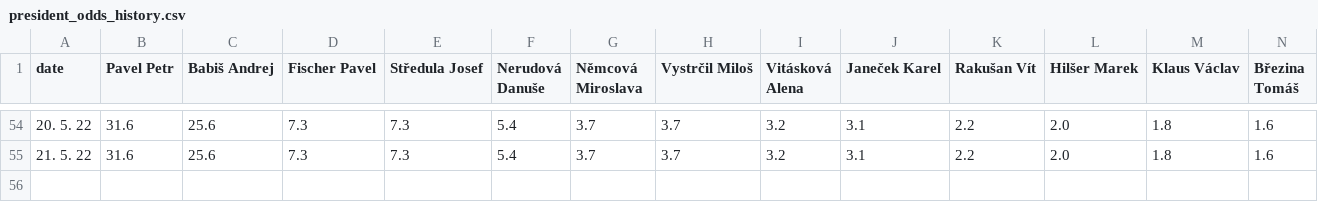
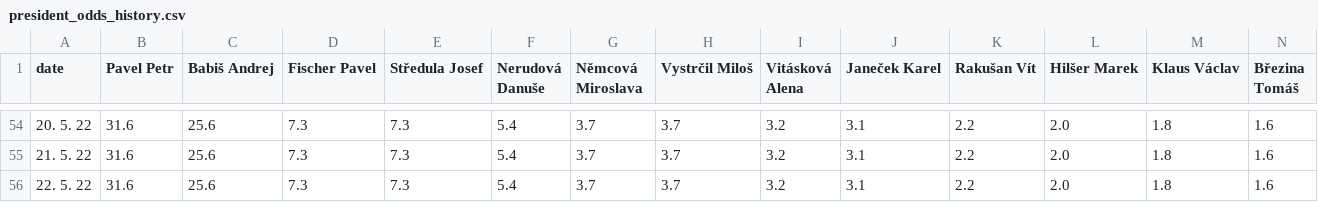
Before and after one commit to michalskop/mandaty-2022, a CSV file: backend/data/president_odds_history.csv, drawn as a sheet; only a part is shown, gaps mark what is left out; rows hold the shown columns only; the diff names each change by its address in the sheet, - before the commit and + after, or states it on an @@ line.

```diff
--- a/backend/data/president_odds_history.csv
+++ b/backend/data/president_odds_history.csv
+row 56: 22. 5. 22 | 31.6 | 25.6 | 7.3 | 7.3 | 5.4 | 3.7 | 3.7 | 3.2 | 3.1 | 2.2 | 2.0 | 1.8 | 1.6
```
Also changed, not shown: 6 other files.
